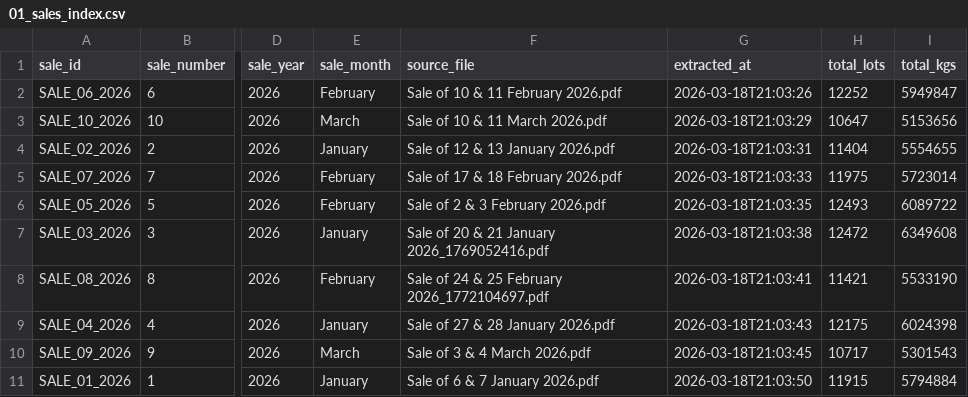
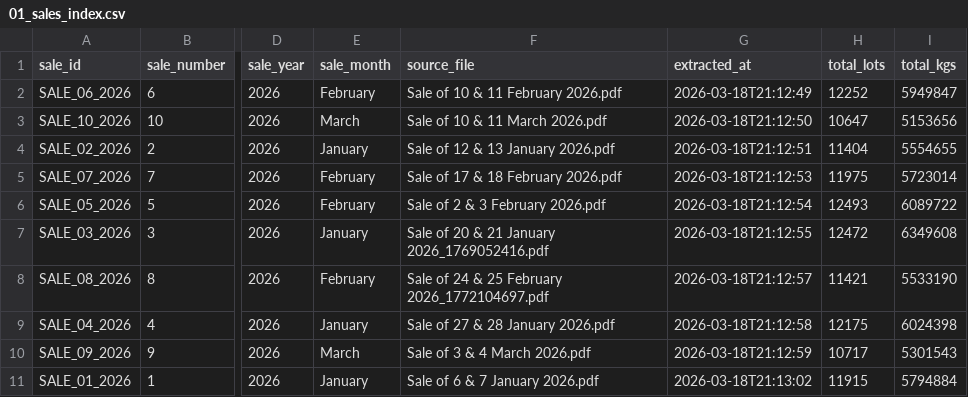
Before and after one commit to hesandism/data-analysis-for-tea-industry, a CSV file: tea_output/01_sales_index.csv, drawn as a sheet; only a part is shown, gaps mark what is left out; the diff names each change by its address in the sheet, - before the commit and + after, or states it on an @@ line.

```diff
--- a/tea_output/01_sales_index.csv
+++ b/tea_output/01_sales_index.csv
-G2 (extracted_at): 2026-03-18T21:03:26
+G2 (extracted_at): 2026-03-18T21:12:49
-G3 (extracted_at): 2026-03-18T21:03:29
+G3 (extracted_at): 2026-03-18T21:12:50
-G4 (extracted_at): 2026-03-18T21:03:31
+G4 (extracted_at): 2026-03-18T21:12:51
-G5 (extracted_at): 2026-03-18T21:03:33
+G5 (extracted_at): 2026-03-18T21:12:53
-G6 (extracted_at): 2026-03-18T21:03:35
+G6 (extracted_at): 2026-03-18T21:12:54
-G7 (extracted_at): 2026-03-18T21:03:38
+G7 (extracted_at): 2026-03-18T21:12:55
-G8 (extracted_at): 2026-03-18T21:03:41
+G8 (extracted_at): 2026-03-18T21:12:57
-G9 (extracted_at): 2026-03-18T21:03:43
+G9 (extracted_at): 2026-03-18T21:12:58
-G10 (extracted_at): 2026-03-18T21:03:45
+G10 (extracted_at): 2026-03-18T21:12:59
-G11 (extracted_at): 2026-03-18T21:03:50
+G11 (extracted_at): 2026-03-18T21:13:02
```
Also changed, not shown: tea_output/08_column_dictionary.csv.
